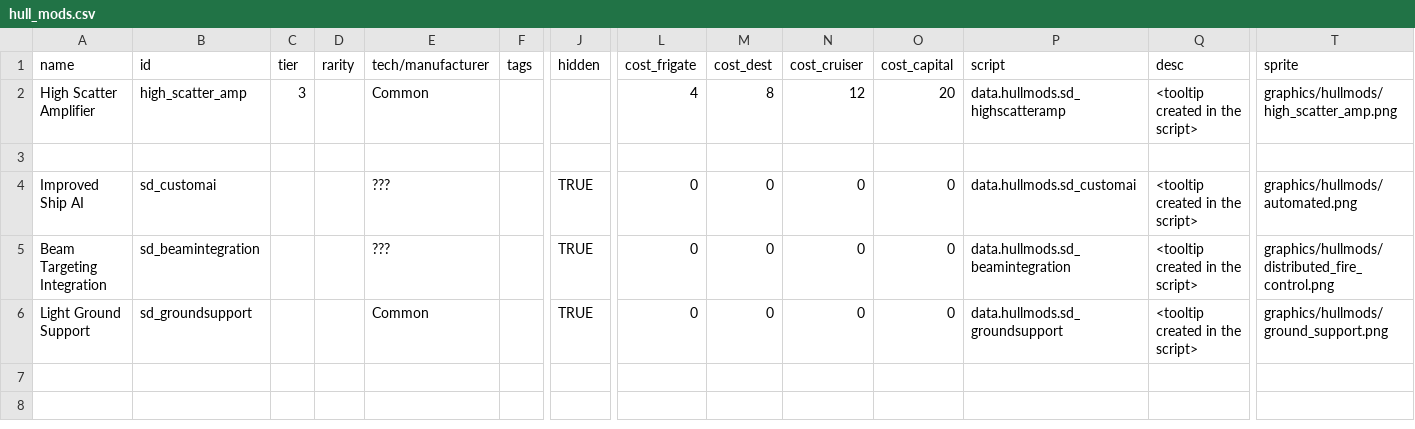
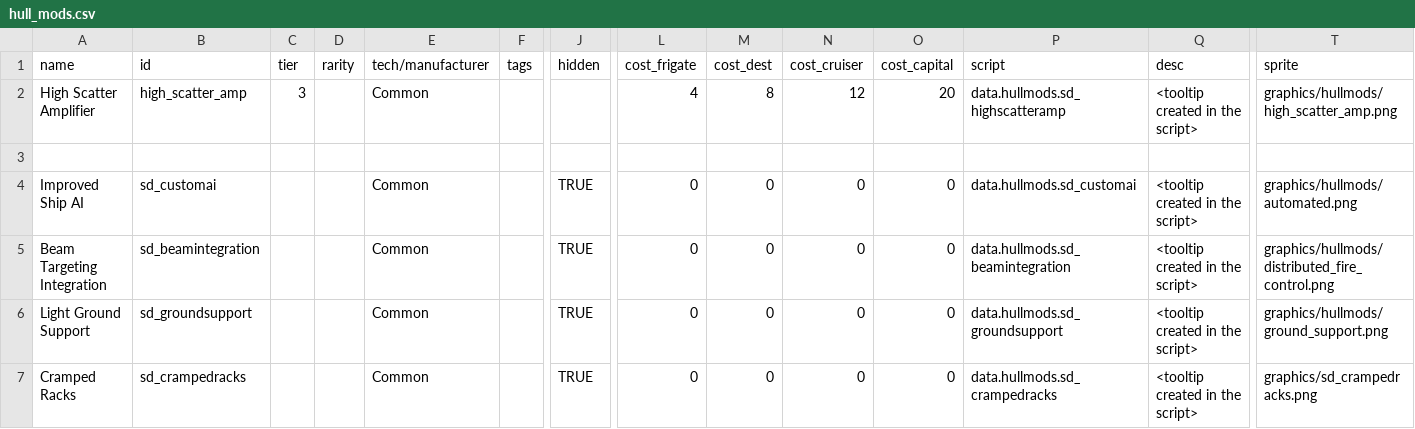
Before and after one commit to Sorrydough/Doughsector, a CSV file: data/hullmods/hull_mods.csv, drawn as a sheet; only a part is shown, gaps mark what is left out; rows hold the shown columns only; the diff names each change by its address in the sheet, - before the commit and + after, or states it on an @@ line.

Commit message:
added cramped racks

```diff
--- a/data/hullmods/hull_mods.csv
+++ b/data/hullmods/hull_mods.csv
-E4:E5 (tech/manufacturer): ???
+E4:E5 (tech/manufacturer): Common
+row 7: Cramped Racks | sd_crampedracks |  |  | Common |  | TRUE | 0 | 0 | 0 | 0 | data.hullmods.sd_crampedracks | <tooltip created in the script> | graphics/sd_crampedracks.png
```
Also changed, not shown: data/hulls/ship_data.csv, data/lights/sd_texture_data.csv, 16 other files.
